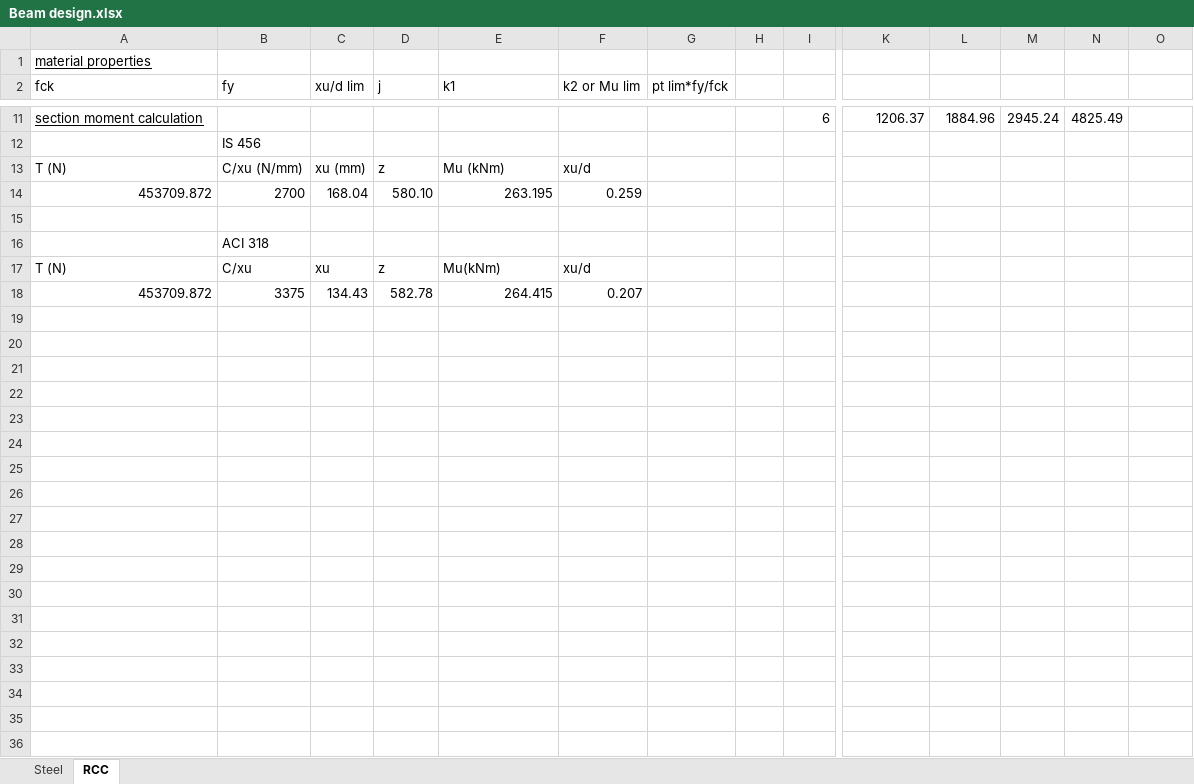
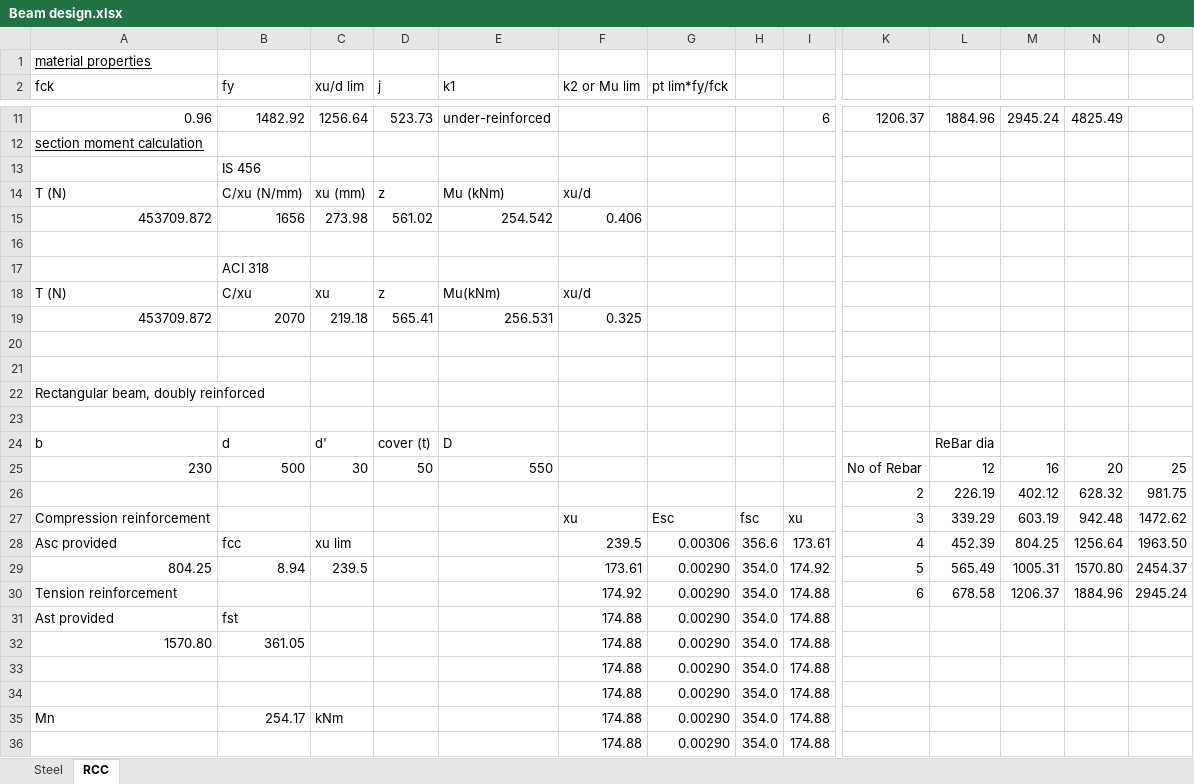
Before and after one commit to shrsam16/Design-excel-files, an Excel workbook: Structural design sheets/Beam design.xlsx, sheet RCC, drawn as a sheet; only a part is shown, gaps mark what is left out; values as stored, in another font and other column widths than the file's, no borders; conditional formats not drawn; removed rows and columns are numbered as before the commit, all else as after; rows hold the shown columns only; the diff covers the shown part only; the diff names each change by its address in the sheet, - before the commit and + after, or states it on an @@ line.

Commit message:
added doubly reinforced rcc beam design

```diff
--- a/Structural design sheets/Beam design.xlsx (sheet RCC)
+++ b/Structural design sheets/Beam design.xlsx (sheet RCC)
-A11 (fck): section moment calculation
+A11 (fck): 0.96
-A11 underline: on
+A11 underline: off
-B11 (fy): (empty)
+B11 (fy): 1482.92
-C11 (xu/d lim): (empty)
+C11 (xu/d lim): 1256.64
-D11 (j): (empty)
+D11 (j): 523.73
-E11 (k1): (empty)
+E11 (k1): under-reinforced
+row 12: section moment calculation
-row 14: 453709.872 | 2700 | 168.04 | 580.10 | 263.195 | 0.259
+row 15: 453709.872 | 1656 | 273.98 | 561.02 | 254.542 | 0.406
+row 19: 453709.872 | 2070 | 219.18 | 565.41 | 256.531 | 0.325
-row 20: 453709.872 | 3375 | 134.43 | 582.78 | 264.415 | 0.207
+row 20: (empty)
+row 21: (empty)
+row 22: Rectangular beam, doubly reinforced
+row 23: (empty)
+row 24: b | d | d' | cover (t) | D |  |  |  |  |  | ReBar dia
+row 25: 230 | 500 | 30 | 50 | 550 |  |  |  |  | No of Rebar | 12 | 16 | 20 | 25
+row 26:  |  |  |  |  |  |  |  |  | 2 | 226.19 | 402.12 | 628.32 | 981.75
+row 27: Compression reinforcement |  |  |  |  | xu | Esc | fsc | xu | 3 | 339.29 | 603.19 | 942.48 | 1472.62
+row 28: Asc provided | fcc | xu lim |  |  | 239.5 | 0.00306 | 356.6 | 173.61 | 4 | 452.39 | 804.25 | 1256.64 | 1963.50
+row 29: 804.25 | 8.94 | 239.5 |  |  | 173.61 | 0.00290 | 354.0 | 174.92 | 5 | 565.49 | 1005.31 | 1570.80 | 2454.37
+row 30: Tension reinforcement |  |  |  |  | 174.92 | 0.00290 | 354.0 | 174.88 | 6 | 678.58 | 1206.37 | 1884.96 | 2945.24
+row 31: Ast provided | fst |  |  |  | 174.88 | 0.00290 | 354.0 | 174.88
+row 32: 1570.80 | 361.05 |  |  |  | 174.88 | 0.00290 | 354.0 | 174.88
+row 33:  |  |  |  |  | 174.88 | 0.00290 | 354.0 | 174.88
+row 34:  |  |  |  |  | 174.88 | 0.00290 | 354.0 | 174.88
+row 35: Mn | 254.17 | kNm |  |  | 174.88 | 0.00290 | 354.0 | 174.88
+row 36:  |  |  |  |  | 174.88 | 0.00290 | 354.0 | 174.88
```
Also changed, not shown: 3 added rows, 1 removed row, 23 edited cells and cell formats elsewhere in this sheet, 1 other file.
